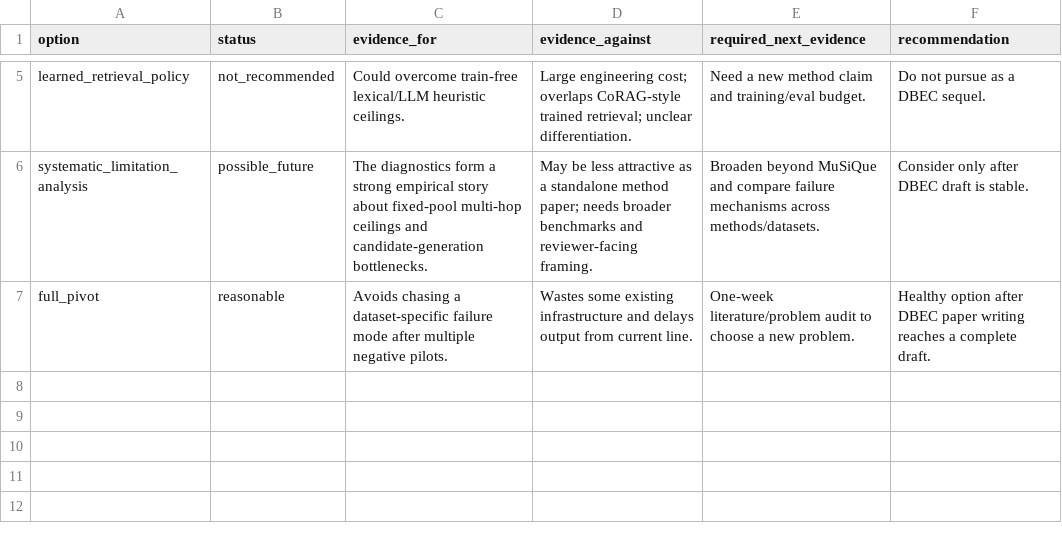
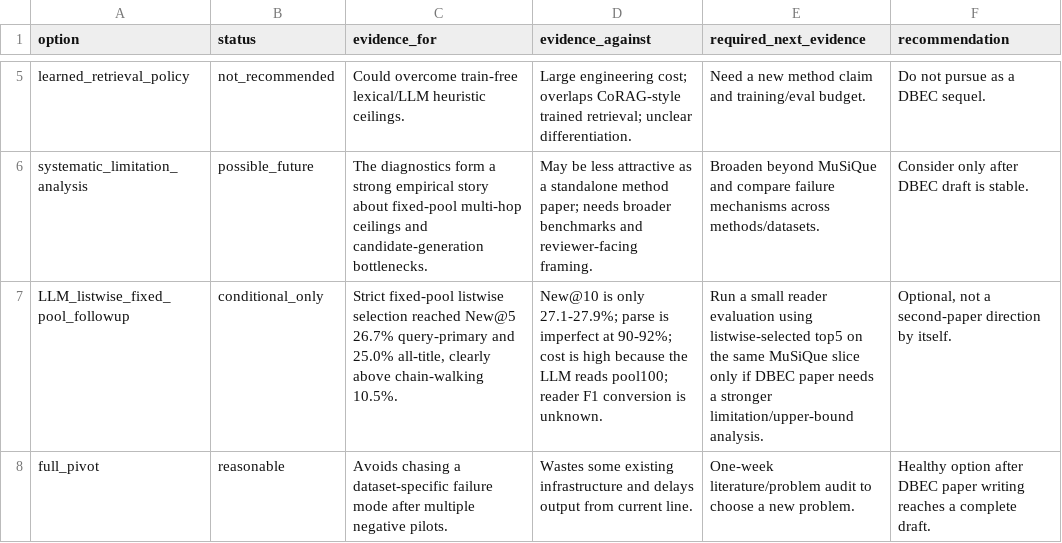
Before and after one commit to codesssss/HippoRAG, a CSV file: reports/musique_failure_synthesis_20260507/decision_matrix.csv, drawn as a sheet; only a part is shown, gaps mark what is left out.

```diff
--- a/reports/musique_failure_synthesis_20260507/decision_matrix.csv
+++ b/reports/musique_failure_synthesis_20260507/decision_matrix.csv
@@ -6,2 +6,3 @@ learned_retrieval_policy,not_recommended,"Could overcome train-free lexical/LLM
 systematic_limitation_analysis,possible_future,"The diagnostics form a strong empirical story about fixed-pool multi-hop ceilings and candidate-generation bottlenecks.","May be less attractive as a standalone method paper; needs broader benchmarks and reviewer-facing framing.","Broaden beyond MuSiQue and compare failure mechanisms across methods/datasets.","Consider only after DBEC draft is stable."
+LLM_listwise_fixed_pool_followup,conditional_only,"Strict fixed-pool listwise selection reached New@5 26.7% query-primary and 25.0% all-title, clearly above chain-walking 10.5%.","New@10 is only 27.1-27.9%; parse is imperfect at 90-92%; cost is high because the LLM reads pool100; reader F1 conversion is unknown.","Run a small reader evaluation using listwise-selected top5 on the same MuSiQue slice only if DBEC paper needs a stronger limitation/upper-bound analysis.","Optional, not a second-paper direction by itself."
 full_pivot,reasonable,"Avoids chasing a dataset-specific failure mode after multiple negative pilots.","Wastes some existing infrastructure and delays output from current line.","One-week literature/problem audit to choose a new problem.","Healthy option after DBEC paper writing reaches a complete draft."
```
Also changed, not shown: reports/musique_failure_synthesis_20260507/evidence_table.csv, 16 other files.
